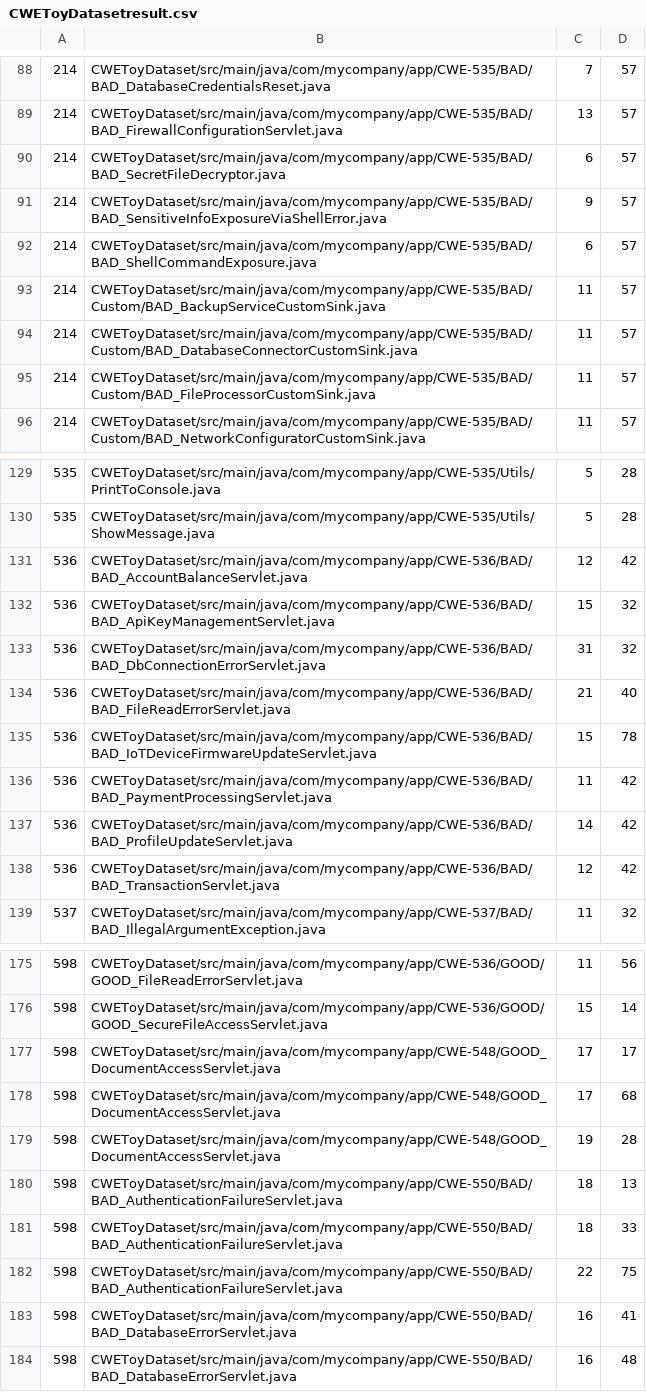
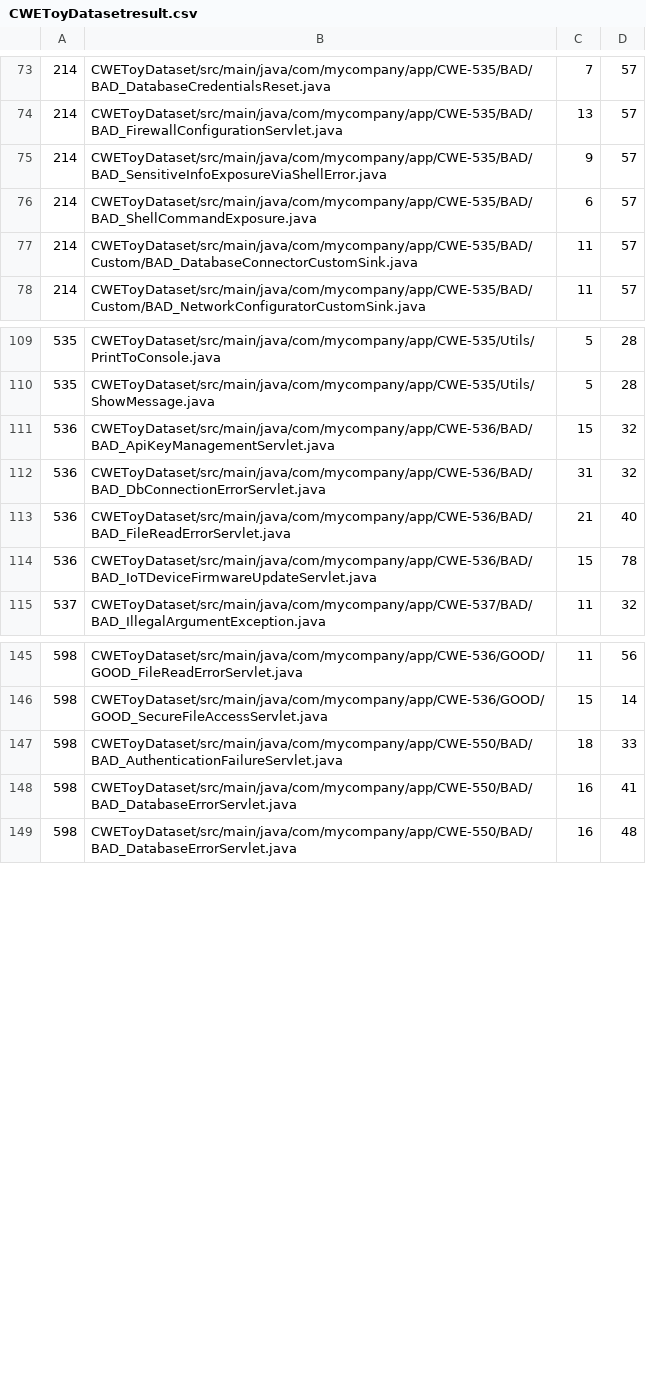
Before and after one commit to MSUSEL/hawaii-pique-cwe200, a CSV file: pique-cwe200-cleanup/output/tool-out/CWE-200/CWEToyDatasetresult.csv, drawn as a sheet; only a part is shown, gaps mark what is left out; the diff covers the shown part only; the diff names each change by its address in the sheet, - before the commit and + after, or states it on an @@ line.

```diff
--- a/pique-cwe200-cleanup/output/tool-out/CWE-200/CWEToyDatasetresult.csv
+++ b/pique-cwe200-cleanup/output/tool-out/CWE-200/CWEToyDatasetresult.csv
-row 90: 214 | CWEToyDataset/src/main/java/com/mycompany/app/CWE-535/BAD/BAD_SecretFileDecryptor.java | 6 | 57
-row 93: 214 | CWEToyDataset/src/main/java/com/mycompany/app/CWE-535/BAD/Custom/BAD_BackupServiceCustomSink.java | 11 | 57
-row 95: 214 | CWEToyDataset/src/main/java/com/mycompany/app/CWE-535/BAD/Custom/BAD_FileProcessorCustomSink.java | 11 | 57
-row 131: 536 | CWEToyDataset/src/main/java/com/mycompany/app/CWE-536/BAD/BAD_AccountBalanceServlet.java | 12 | 42
-row 136: 536 | CWEToyDataset/src/main/java/com/mycompany/app/CWE-536/BAD/BAD_PaymentProcessingServlet.java | 11 | 42
-row 137: 536 | CWEToyDataset/src/main/java/com/mycompany/app/CWE-536/BAD/BAD_ProfileUpdateServlet.java | 14 | 42
-row 138: 536 | CWEToyDataset/src/main/java/com/mycompany/app/CWE-536/BAD/BAD_TransactionServlet.java | 12 | 42
-row 177: 598 | CWEToyDataset/src/main/java/com/mycompany/app/CWE-548/GOOD_DocumentAccessServlet.java | 17 | 17
-row 178: 598 | CWEToyDataset/src/main/java/com/mycompany/app/CWE-548/GOOD_DocumentAccessServlet.java | 17 | 68
-row 179: 598 | CWEToyDataset/src/main/java/com/mycompany/app/CWE-548/GOOD_DocumentAccessServlet.java | 19 | 28
-row 180: 598 | CWEToyDataset/src/main/java/com/mycompany/app/CWE-550/BAD/BAD_AuthenticationFailureServlet.java | 18 | 13
-row 182: 598 | CWEToyDataset/src/main/java/com/mycompany/app/CWE-550/BAD/BAD_AuthenticationFailureServlet.java | 22 | 75
```
Also changed, not shown: 27 removed rows and 2 edited cells elsewhere in this file, 23 other files.
